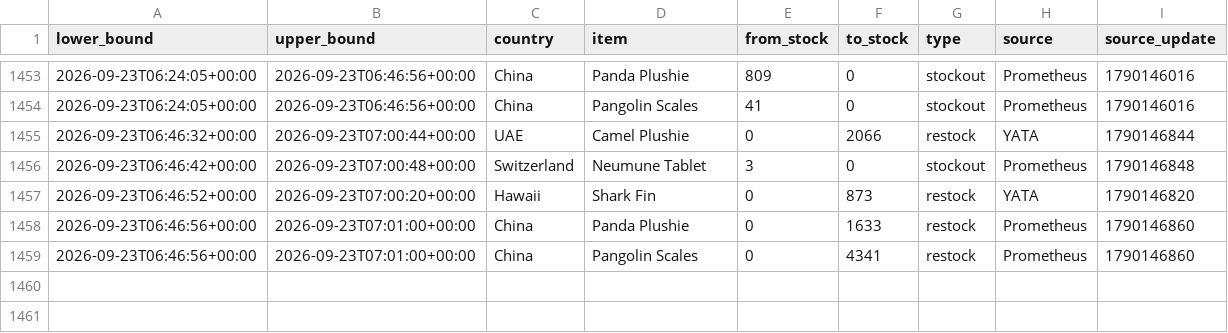
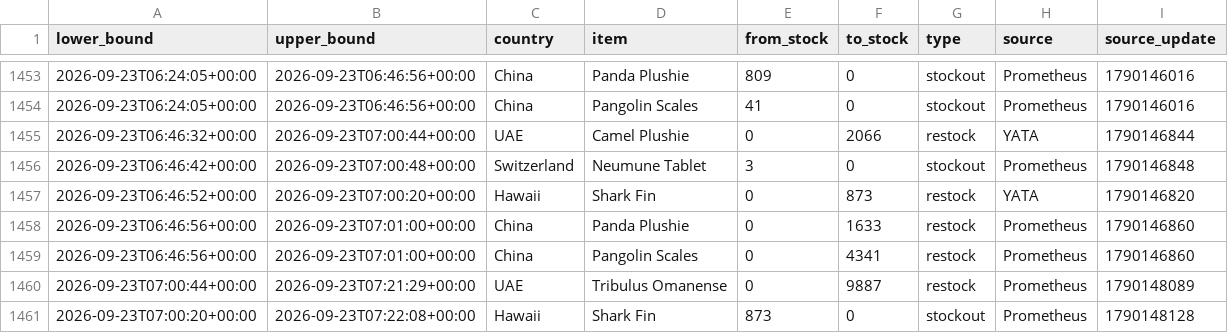
Before and after one commit to hansrsrian/Hans-data-collector, a CSV file: data/transitions.csv, drawn as a sheet; only a part is shown, gaps mark what is left out; the diff names each change by its address in the sheet, - before the commit and + after, or states it on an @@ line.

```diff
--- a/data/transitions.csv
+++ b/data/transitions.csv
+row 1460: 2026-09-23T07:00:44+00:00 | 2026-09-23T07:21:29+00:00 | UAE | Tribulus Omanense | 0 | 9887 | restock | Prometheus | 1790148089
+row 1461: 2026-09-23T07:00:20+00:00 | 2026-09-23T07:22:08+00:00 | Hawaii | Shark Fin | 873 | 0 | stockout | Prometheus | 1790148128
```
Also changed, not shown: data/history.csv, data/source_health.csv, 3 other files.
